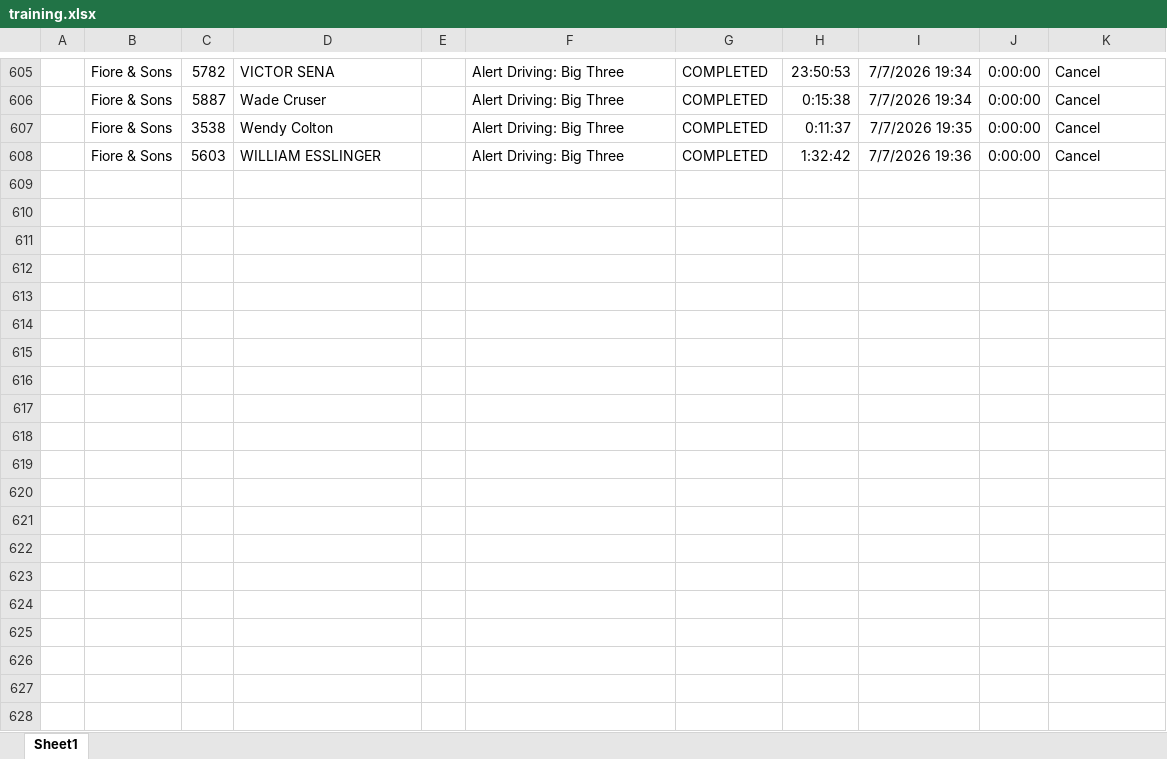
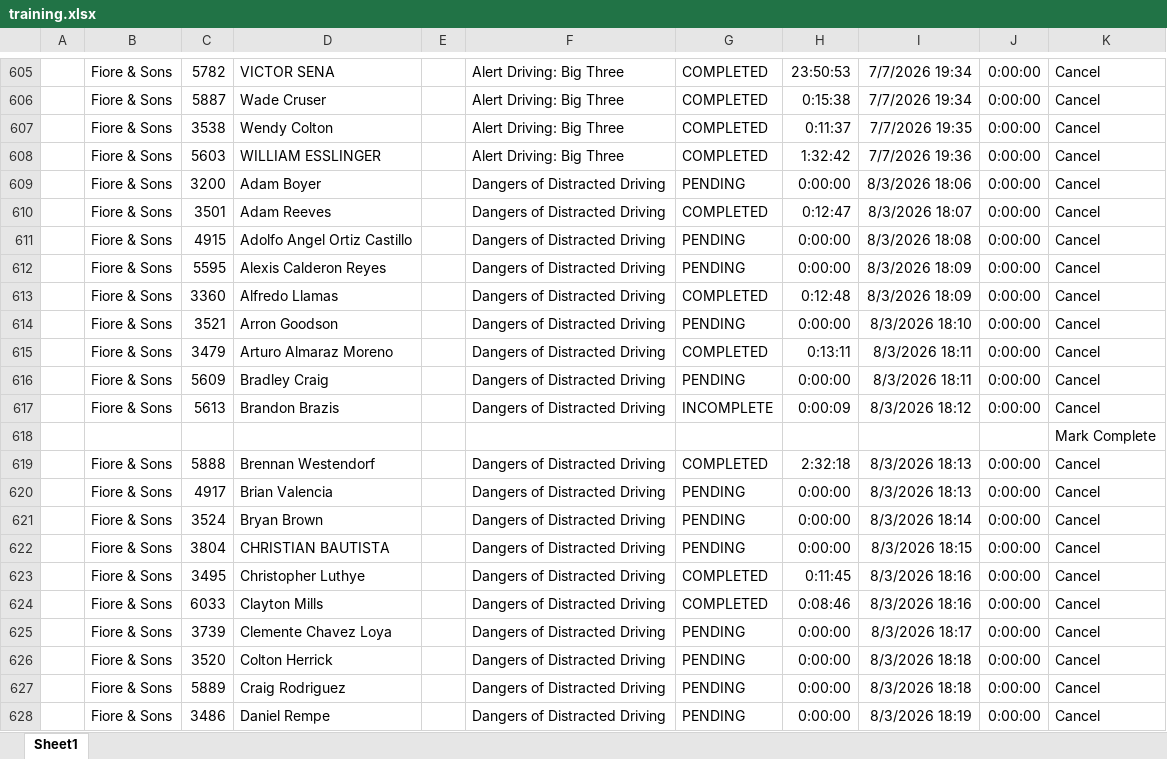
Before and after one commit to jmullins-DEN/Fiore-Sons, an Excel workbook: training.xlsx, sheet Sheet1, drawn as a sheet; only a part is shown, gaps mark what is left out; values as stored, in another font and other column widths than the file's, no borders; the diff covers the shown part only; the diff names each change by its address in the sheet, - before the commit and + after, or states it on an @@ line.

Commit message:
Update training.xlsx (weekly dashboard refresh)

```diff
--- a/training.xlsx (sheet Sheet1)
+++ b/training.xlsx (sheet Sheet1)
+row 609:  | Fiore & Sons | 3200 | Adam Boyer |  | Dangers of Distracted Driving | PENDING | 0:00:00 | 8/3/2026 18:06 | 0:00:00 | Cancel
+row 610:  | Fiore & Sons | 3501 | Adam Reeves |  | Dangers of Distracted Driving | COMPLETED | 0:12:47 | 8/3/2026 18:07 | 0:00:00 | Cancel
+row 611:  | Fiore & Sons | 4915 | Adolfo Angel Ortiz Castillo |  | Dangers of Distracted Driving | PENDING | 0:00:00 | 8/3/2026 18:08 | 0:00:00 | Cancel
+row 612:  | Fiore & Sons | 5595 | Alexis Calderon Reyes |  | Dangers of Distracted Driving | PENDING | 0:00:00 | 8/3/2026 18:09 | 0:00:00 | Cancel
+row 613:  | Fiore & Sons | 3360 | Alfredo Llamas |  | Dangers of Distracted Driving | COMPLETED | 0:12:48 | 8/3/2026 18:09 | 0:00:00 | Cancel
+row 614:  | Fiore & Sons | 3521 | Arron Goodson |  | Dangers of Distracted Driving | PENDING | 0:00:00 | 8/3/2026 18:10 | 0:00:00 | Cancel
+row 615:  | Fiore & Sons | 3479 | Arturo Almaraz Moreno |  | Dangers of Distracted Driving | COMPLETED | 0:13:11 | 8/3/2026 18:11 | 0:00:00 | Cancel
+row 616:  | Fiore & Sons | 5609 | Bradley Craig |  | Dangers of Distracted Driving | PENDING | 0:00:00 | 8/3/2026 18:11 | 0:00:00 | Cancel
+row 617:  | Fiore & Sons | 5613 | Brandon Brazis |  | Dangers of Distracted Driving | INCOMPLETE | 0:00:09 | 8/3/2026 18:12 | 0:00:00 | Cancel
+row 618:  |  |  |  |  |  |  |  |  |  | Mark Complete
+row 619:  | Fiore & Sons | 5888 | Brennan Westendorf |  | Dangers of Distracted Driving | COMPLETED | 2:32:18 | 8/3/2026 18:13 | 0:00:00 | Cancel
+row 620:  | Fiore & Sons | 4917 | Brian Valencia |  | Dangers of Distracted Driving | PENDING | 0:00:00 | 8/3/2026 18:13 | 0:00:00 | Cancel
+row 621:  | Fiore & Sons | 3524 | Bryan Brown |  | Dangers of Distracted Driving | PENDING | 0:00:00 | 8/3/2026 18:14 | 0:00:00 | Cancel
+row 622:  | Fiore & Sons | 3804 | CHRISTIAN BAUTISTA |  | Dangers of Distracted Driving | PENDING | 0:00:00 | 8/3/2026 18:15 | 0:00:00 | Cancel
+row 623:  | Fiore & Sons | 3495 | Christopher Luthye |  | Dangers of Distracted Driving | COMPLETED | 0:11:45 | 8/3/2026 18:16 | 0:00:00 | Cancel
+row 624:  | Fiore & Sons | 6033 | Clayton Mills |  | Dangers of Distracted Driving | COMPLETED | 0:08:46 | 8/3/2026 18:16 | 0:00:00 | Cancel
+row 625:  | Fiore & Sons | 3739 | Clemente Chavez Loya |  | Dangers of Distracted Driving | PENDING | 0:00:00 | 8/3/2026 18:17 | 0:00:00 | Cancel
+row 626:  | Fiore & Sons | 3520 | Colton Herrick |  | Dangers of Distracted Driving | PENDING | 0:00:00 | 8/3/2026 18:18 | 0:00:00 | Cancel
+row 627:  | Fiore & Sons | 5889 | Craig Rodriguez |  | Dangers of Distracted Driving | PENDING | 0:00:00 | 8/3/2026 18:18 | 0:00:00 | Cancel
+row 628:  | Fiore & Sons | 3486 | Daniel Rempe |  | Dangers of Distracted Driving | PENDING | 0:00:00 | 8/3/2026 18:19 | 0:00:00 | Cancel
```
Also changed, not shown: 57 added rows and 1 removed row elsewhere in this sheet.
